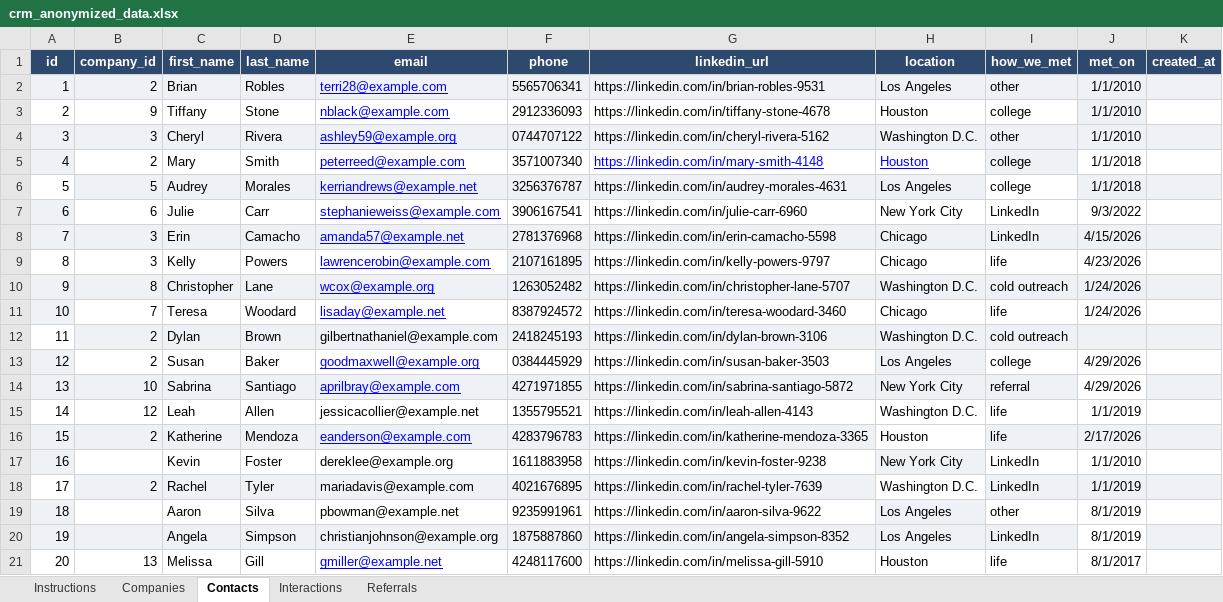
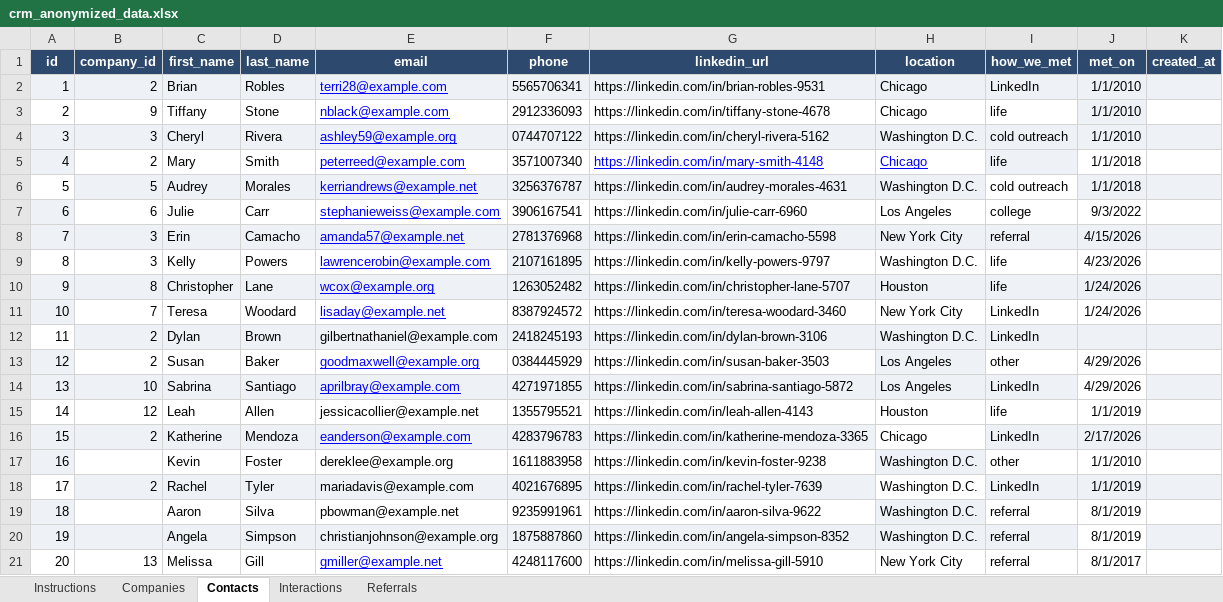
Before and after one commit to ryan-algier/personal_crm, an Excel workbook: anonymized_data/crm_anonymized_data.xlsx, sheet Contacts, drawn as a sheet; only a part is shown; values as stored, in another font and other column widths than the file's, no borders; the diff covers the shown part only; the diff names each change by its address in the sheet, - before the commit and + after, or states it on an @@ line.

```diff
--- a/anonymized_data/crm_anonymized_data.xlsx (sheet Contacts)
+++ b/anonymized_data/crm_anonymized_data.xlsx (sheet Contacts)
-H2 (location): Los Angeles
+H2 (location): Chicago
-I2 (how_we_met): other
+I2 (how_we_met): LinkedIn
-H3 (location): Houston
+H3 (location): Chicago
-I3 (how_we_met): college
+I3 (how_we_met): life
-I4 (how_we_met): other
+I4 (how_we_met): cold outreach
-H5 (location): Houston
+H5 (location): Chicago
-I5 (how_we_met): college
+I5 (how_we_met): life
-H6 (location): Los Angeles
+H6 (location): Washington D.C.
-I6 (how_we_met): college
+I6 (how_we_met): cold outreach
-H7 (location): New York City
+H7 (location): Los Angeles
-I7 (how_we_met): LinkedIn
+I7 (how_we_met): college
-H8 (location): Chicago
+H8 (location): New York City
-I8 (how_we_met): LinkedIn
+I8 (how_we_met): referral
-H9 (location): Chicago
+H9 (location): Washington D.C.
-H10 (location): Washington D.C.
+H10 (location): Houston
-I10 (how_we_met): cold outreach
+I10 (how_we_met): life
-H11 (location): Chicago
+H11 (location): New York City
-I11 (how_we_met): life
+I11 (how_we_met): LinkedIn
-I12 (how_we_met): cold outreach
+I12 (how_we_met): LinkedIn
-I13 (how_we_met): college
+I13 (how_we_met): other
-H14 (location): New York City
+H14 (location): Los Angeles
-I14 (how_we_met): referral
+I14 (how_we_met): LinkedIn
-H15 (location): Washington D.C.
+H15 (location): Houston
-H16 (location): Houston
+H16 (location): Chicago
-I16 (how_we_met): life
+I16 (how_we_met): LinkedIn
-H17 (location): New York City
+H17 (location): Washington D.C.
-I17 (how_we_met): LinkedIn
+I17 (how_we_met): other
-H19:H20 (location): Los Angeles
+H19:H20 (location): Washington D.C.
-I19 (how_we_met): other
+I19 (how_we_met): referral
-I20 (how_we_met): LinkedIn
+I20 (how_we_met): referral
-H21 (location): Houston
+H21 (location): New York City
-I21 (how_we_met): life
+I21 (how_we_met): referral
```
Also changed, not shown: 7 added rows and 8 edited cells elsewhere in this sheet, sheet Interactions, sheet Companies.
